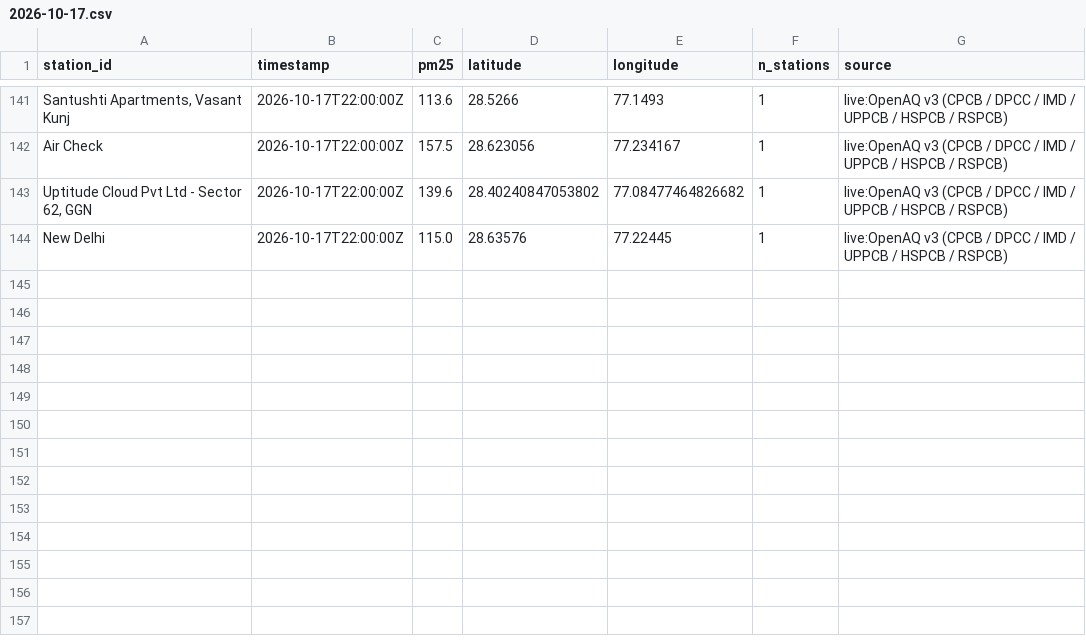
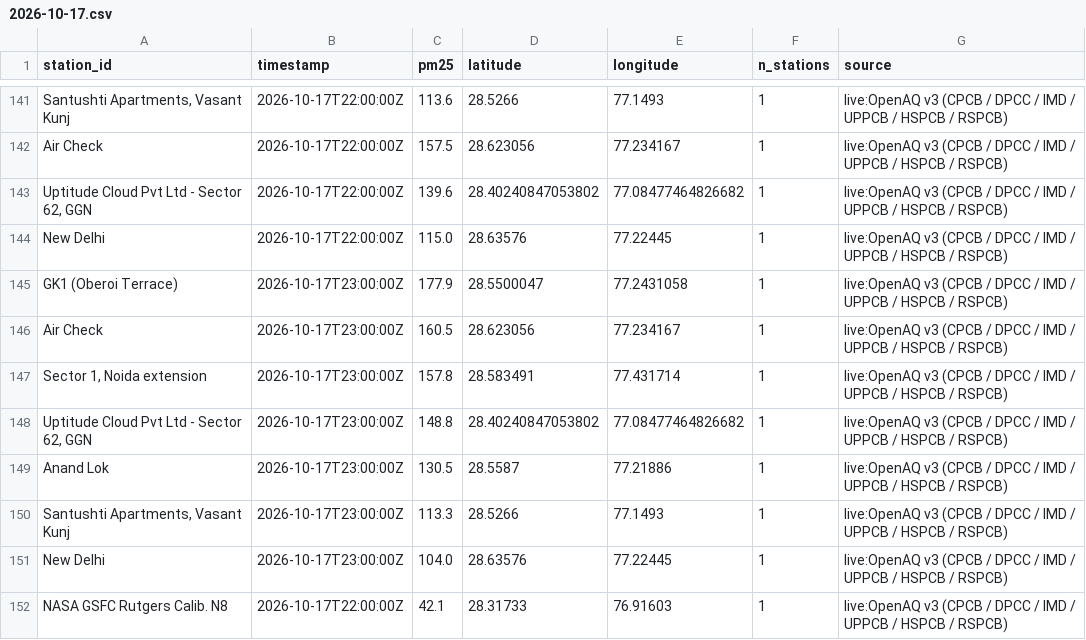
Before and after one commit to jeyamoorthi/AREE, a CSV file: observations/2026-10-17.csv, drawn as a sheet; only a part is shown, gaps mark what is left out; the diff names each change by its address in the sheet, - before the commit and + after, or states it on an @@ line.

```diff
--- a/observations/2026-10-17.csv
+++ b/observations/2026-10-17.csv
+row 145: GK1 (Oberoi Terrace) | 2026-10-17T23:00:00Z | 177.9 | 28.5500047 | 77.2431058 | 1 | live:OpenAQ v3 (CPCB / DPCC / IMD / UPPCB / HSPCB / RSPCB)
+row 146: Air Check | 2026-10-17T23:00:00Z | 160.5 | 28.623056 | 77.234167 | 1 | live:OpenAQ v3 (CPCB / DPCC / IMD / UPPCB / HSPCB / RSPCB)
+row 147: Sector 1, Noida extension | 2026-10-17T23:00:00Z | 157.8 | 28.583491 | 77.431714 | 1 | live:OpenAQ v3 (CPCB / DPCC / IMD / UPPCB / HSPCB / RSPCB)
+row 148: Uptitude Cloud Pvt Ltd - Sector 62, GGN | 2026-10-17T23:00:00Z | 148.8 | 28.40240847053802 | 77.08477464826682 | 1 | live:OpenAQ v3 (CPCB / DPCC / IMD / UPPCB / HSPCB / RSPCB)
+row 149: Anand Lok | 2026-10-17T23:00:00Z | 130.5 | 28.5587 | 77.21886 | 1 | live:OpenAQ v3 (CPCB / DPCC / IMD / UPPCB / HSPCB / RSPCB)
+row 150: Santushti Apartments, Vasant Kunj | 2026-10-17T23:00:00Z | 113.3 | 28.5266 | 77.1493 | 1 | live:OpenAQ v3 (CPCB / DPCC / IMD / UPPCB / HSPCB / RSPCB)
+row 151: New Delhi | 2026-10-17T23:00:00Z | 104.0 | 28.63576 | 77.22445 | 1 | live:OpenAQ v3 (CPCB / DPCC / IMD / UPPCB / HSPCB / RSPCB)
+row 152: NASA GSFC Rutgers Calib. N8 | 2026-10-17T22:00:00Z | 42.1 | 28.31733 | 76.91603 | 1 | live:OpenAQ v3 (CPCB / DPCC / IMD / UPPCB / HSPCB / RSPCB)
```
Also changed, not shown: 1 other file.
